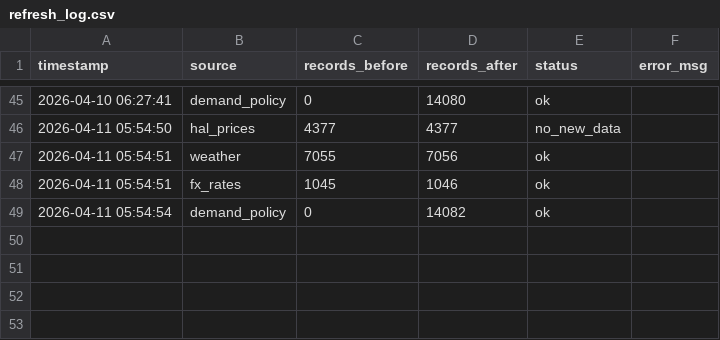
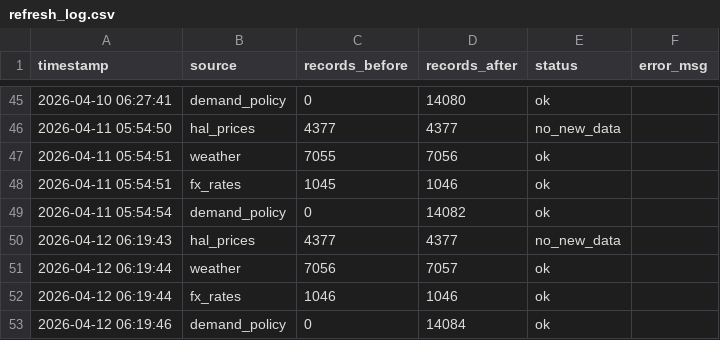
Before and after one commit to susarlar/orangepricecalculatorquantic, a CSV file: data/processed/refresh_log.csv, drawn as a sheet; only a part is shown, gaps mark what is left out; the diff names each change by its address in the sheet, - before the commit and + after, or states it on an @@ line.

```diff
--- a/data/processed/refresh_log.csv
+++ b/data/processed/refresh_log.csv
+row 50: 2026-04-12 06:19:43 | hal_prices | 4377 | 4377 | no_new_data
+row 51: 2026-04-12 06:19:44 | weather | 7056 | 7057 | ok
+row 52: 2026-04-12 06:19:44 | fx_rates | 1046 | 1046 | ok
+row 53: 2026-04-12 06:19:46 | demand_policy | 0 | 14084 | ok
```
Also changed, not shown: data/processed/latest_predictions.csv, data/processed/prediction_history.csv, 5 other files.
